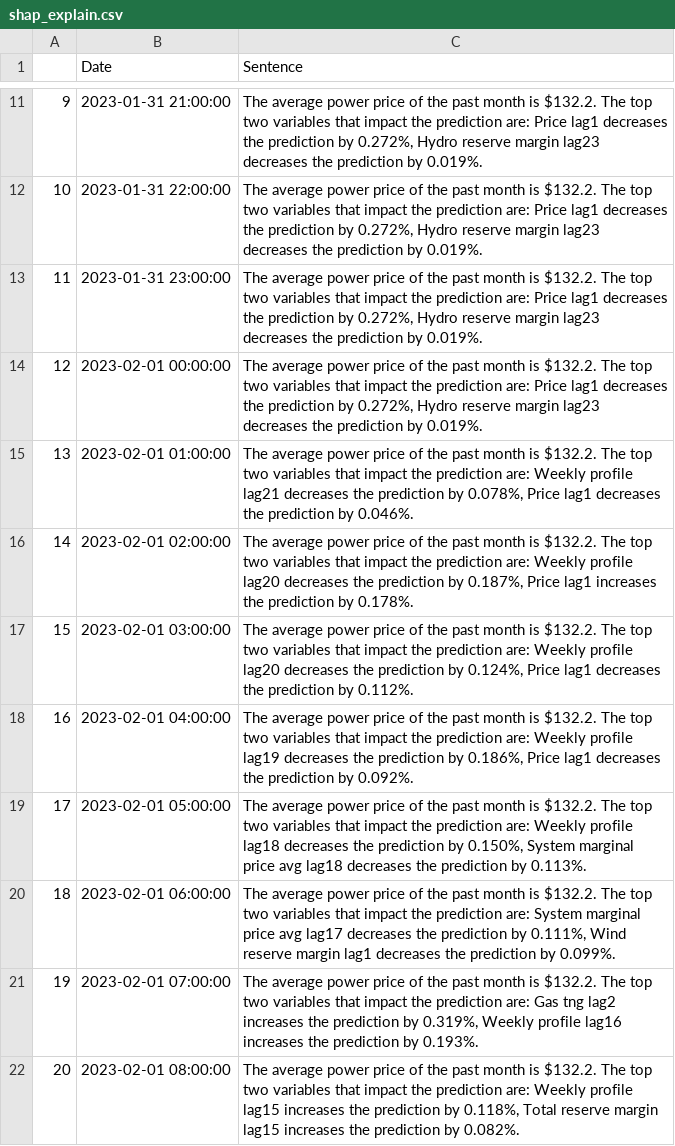
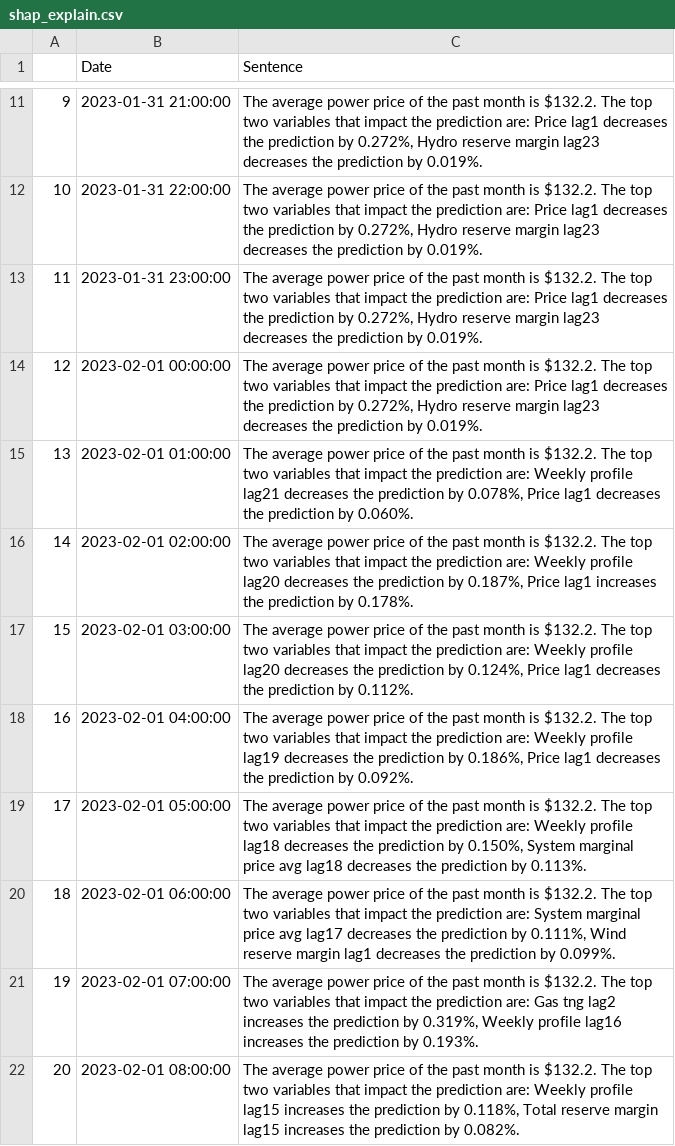
Before and after one commit to slalom-ubc-mds/Power-Price-Prediction, a CSV file: databricks_assets/shap_explain.csv, drawn as a sheet; only a part is shown, gaps mark what is left out.

Commit message:
Re-naming db assets

```diff
--- a/databricks_assets/shap_explain.csv
+++ b/databricks_assets/shap_explain.csv
@@ -14,3 +14,3 @@
 12,2023-02-01 00:00:00,"The average power price of the past month is $132.2. The top two variables that impact the prediction are: Price lag1 decreases the prediction by 0.272%, Hydro reserve margin lag23 decreases the prediction by 0.019%."
-13,2023-02-01 01:00:00,"The average power price of the past month is $132.2. The top two variables that impact the prediction are: Weekly profile lag21 decreases the prediction by 0.078%, Price lag1 decreases the prediction by 0.046%."
+13,2023-02-01 01:00:00,"The average power price of the past month is $132.2. The top two variables that impact the prediction are: Weekly profile lag21 decreases the prediction by 0.078%, Price lag1 decreases the prediction by 0.060%."
 14,2023-02-01 02:00:00,"The average power price of the past month is $132.2. The top two variables that impact the prediction are: Weekly profile lag20 decreases the prediction by 0.187%, Price lag1 increases the prediction by 0.178%."
```
Also changed, not shown: 9 other files.
